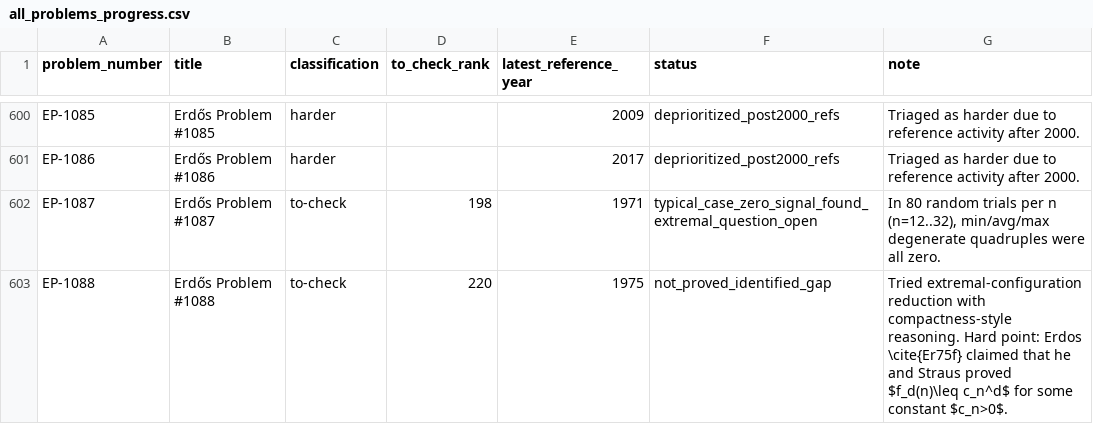
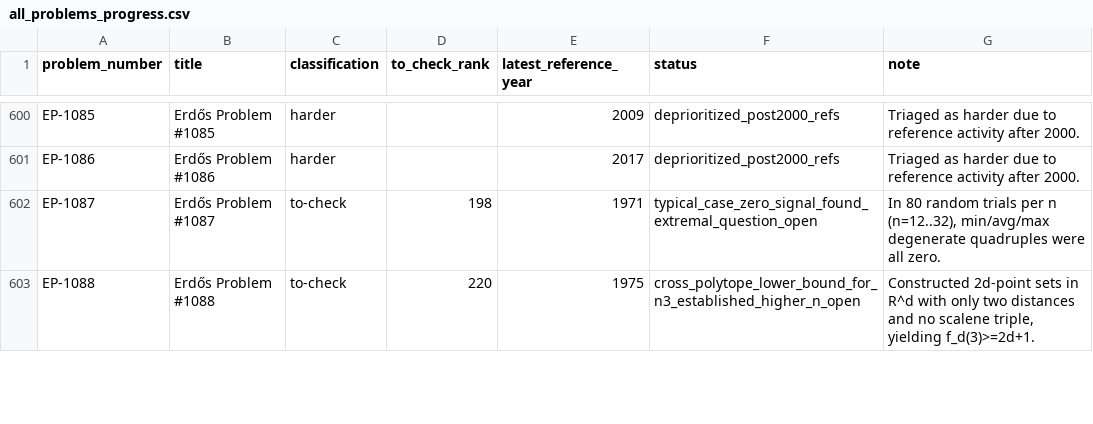
Before and after one commit to przchojecki/agentic-erdos, a CSV file: data/all_problems_progress.csv, drawn as a sheet; only a part is shown, gaps mark what is left out; the diff covers the shown part only.

```diff
--- a/data/all_problems_progress.csv
+++ b/data/all_problems_progress.csv
@@ -602,2 +602,2 @@
 "EP-1087","Erdős Problem #1087","to-check","198","1971","typical_case_zero_signal_found_extremal_question_open","In 80 random trials per n (n=12..32), min/avg/max degenerate quadruples were all zero."
-"EP-1088","Erdős Problem #1088","to-check","220","1975","not_proved_identified_gap","Tried extremal-configuration reduction with compactness-style reasoning. Hard point: Erdos \cite{Er75f} claimed that he and Straus proved $f_d(n)\leq c_n^d$ for some constant $c_n>0$."
+"EP-1088","Erdős Problem #1088","to-check","220","1975","cross_polytope_lower_bound_for_n3_established_higher_n_open","Constructed 2d-point sets in R^d with only two distances and no scalene triple, yielding f_d(3)>=2d+1."
```
Also changed, not shown: 18 edited cells elsewhere in this file, 30 other files.
